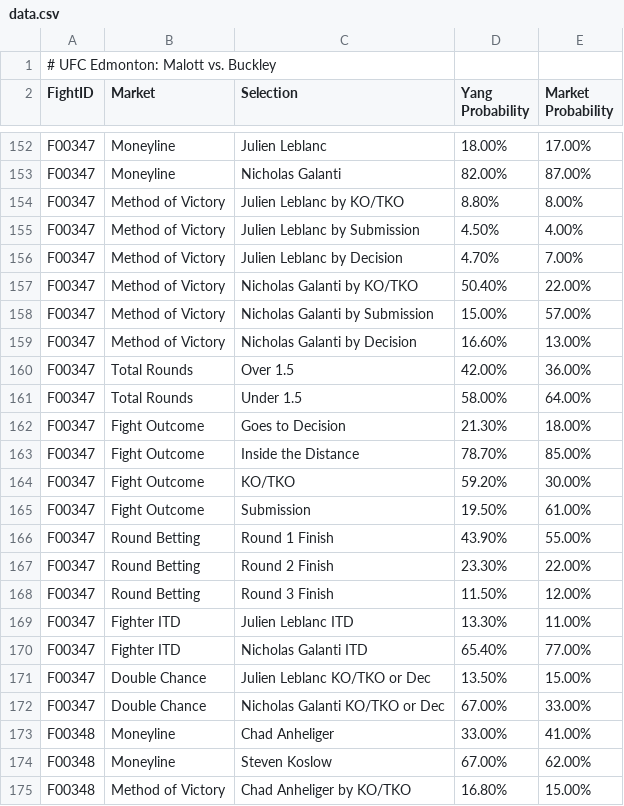
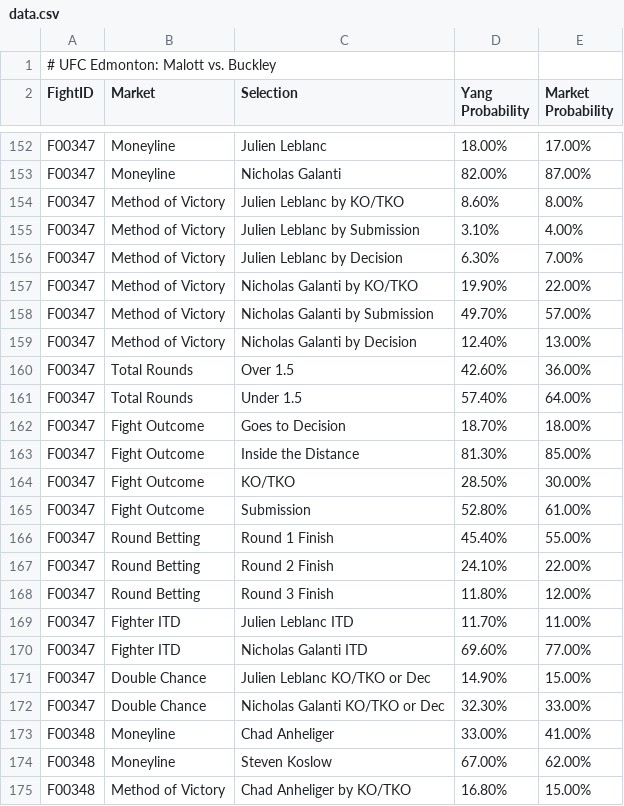
Before and after one commit to proto-lab32/Yang.com, a CSV file: data.csv, drawn as a sheet; only a part is shown, gaps mark what is left out; the diff covers the shown part only.

```diff
--- a/data.csv
+++ b/data.csv
@@ -153,21 +153,21 @@ F00347,Moneyline,Julien Leblanc,18.00%,17.00%
 F00347,Moneyline,Nicholas Galanti,82.00%,87.00%
-F00347,Method of Victory,Julien Leblanc by KO/TKO,8.80%,8.00%
-F00347,Method of Victory,Julien Leblanc by Submission,4.50%,4.00%
-F00347,Method of Victory,Julien Leblanc by Decision,4.70%,7.00%
-F00347,Method of Victory,Nicholas Galanti by KO/TKO,50.40%,22.00%
-F00347,Method of Victory,Nicholas Galanti by Submission,15.00%,57.00%
-F00347,Method of Victory,Nicholas Galanti by Decision,16.60%,13.00%
-F00347,Total Rounds,Over 1.5,42.00%,36.00%
-F00347,Total Rounds,Under 1.5,58.00%,64.00%
-F00347,Fight Outcome,Goes to Decision,21.30%,18.00%
-F00347,Fight Outcome,Inside the Distance,78.70%,85.00%
-F00347,Fight Outcome,KO/TKO,59.20%,30.00%
-F00347,Fight Outcome,Submission,19.50%,61.00%
-F00347,Round Betting,Round 1 Finish,43.90%,55.00%
-F00347,Round Betting,Round 2 Finish,23.30%,22.00%
-F00347,Round Betting,Round 3 Finish,11.50%,12.00%
-F00347,Fighter ITD,Julien Leblanc ITD,13.30%,11.00%
-F00347,Fighter ITD,Nicholas Galanti ITD,65.40%,77.00%
-F00347,Double Chance,Julien Leblanc KO/TKO or Dec,13.50%,15.00%
-F00347,Double Chance,Nicholas Galanti KO/TKO or Dec,67.00%,33.00%
+F00347,Method of Victory,Julien Leblanc by KO/TKO,8.60%,8.00%
+F00347,Method of Victory,Julien Leblanc by Submission,3.10%,4.00%
+F00347,Method of Victory,Julien Leblanc by Decision,6.30%,7.00%
+F00347,Method of Victory,Nicholas Galanti by KO/TKO,19.90%,22.00%
+F00347,Method of Victory,Nicholas Galanti by Submission,49.70%,57.00%
+F00347,Method of Victory,Nicholas Galanti by Decision,12.40%,13.00%
+F00347,Total Rounds,Over 1.5,42.60%,36.00%
+F00347,Total Rounds,Under 1.5,57.40%,64.00%
+F00347,Fight Outcome,Goes to Decision,18.70%,18.00%
+F00347,Fight Outcome,Inside the Distance,81.30%,85.00%
+F00347,Fight Outcome,KO/TKO,28.50%,30.00%
+F00347,Fight Outcome,Submission,52.80%,61.00%
+F00347,Round Betting,Round 1 Finish,45.40%,55.00%
+F00347,Round Betting,Round 2 Finish,24.10%,22.00%
+F00347,Round Betting,Round 3 Finish,11.80%,12.00%
+F00347,Fighter ITD,Julien Leblanc ITD,11.70%,11.00%
+F00347,Fighter ITD,Nicholas Galanti ITD,69.60%,77.00%
+F00347,Double Chance,Julien Leblanc KO/TKO or Dec,14.90%,15.00%
+F00347,Double Chance,Nicholas Galanti KO/TKO or Dec,32.30%,33.00%
 F00348,Moneyline,Chad Anheliger,33.00%,41.00%
```
Also changed, not shown: 38 edited cells elsewhere in this file.
